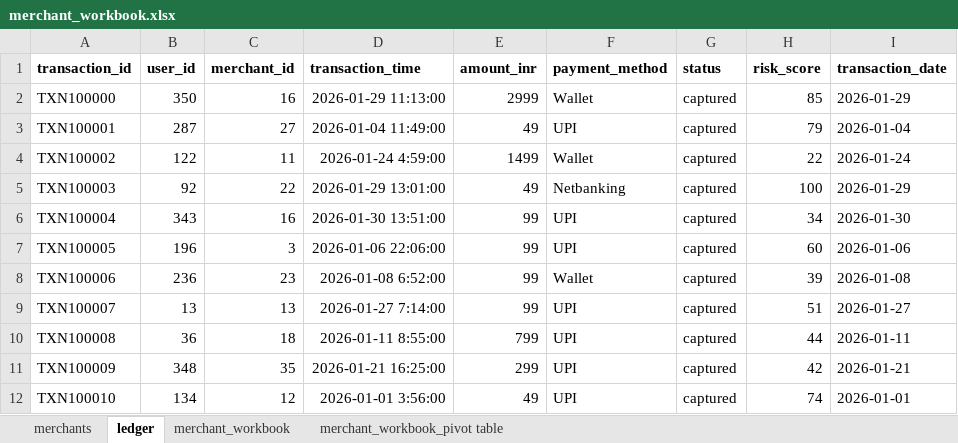
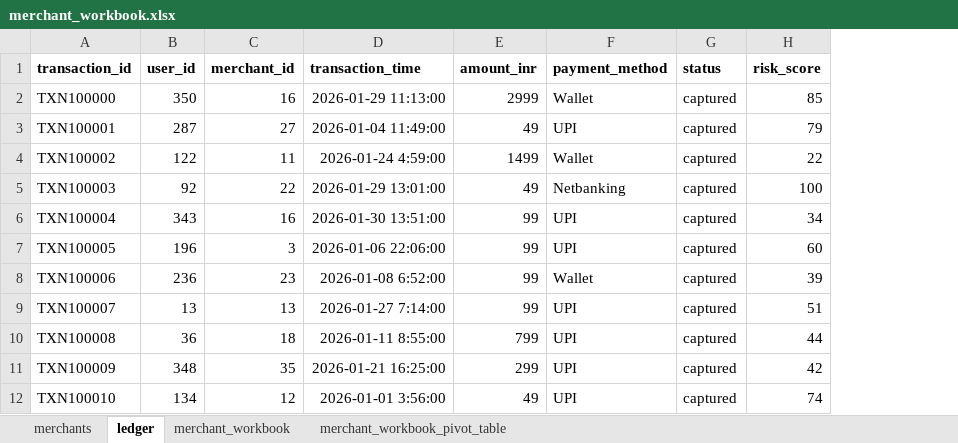
Before and after one commit to IIIIIGamerWord/Capstone_Project_BITSOM_FinTech_AI, an Excel workbook: payments_fraud_analytics/merchant_workbook.xlsx, sheet ledger, drawn as a sheet; only a part is shown; values as stored, in another font and other column widths than the file's, no borders; charts and pictures not drawn; the diff names each change by its address in the sheet, - before the commit and + after, or states it on an @@ line.

```diff
--- a/payments_fraud_analytics/merchant_workbook.xlsx (sheet ledger)
+++ b/payments_fraud_analytics/merchant_workbook.xlsx (sheet ledger)
-sheet tab: merchant_workbook_pivot table
+sheet tab: merchant_workbook_pivot_table
-column I (transaction_date), rows 2-12: 2026-01-29 | 2026-01-04 | 2026-01-24 | 2026-01-29 | 2026-01-30 | 2026-01-06 | 2026-01-08 | 2026-01-27 | 2026-01-11 | 2026-01-21 | 2026-01-01
```
Also changed, not shown: sheet merchant_workbook_pivot_table, sheet merchant_workbook, formulas that keep their value, charts or pictures, 10 other files.
